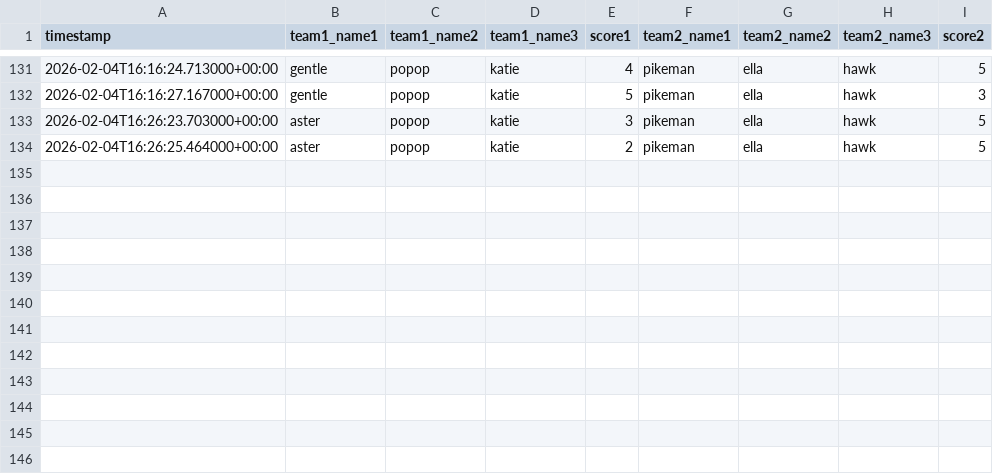
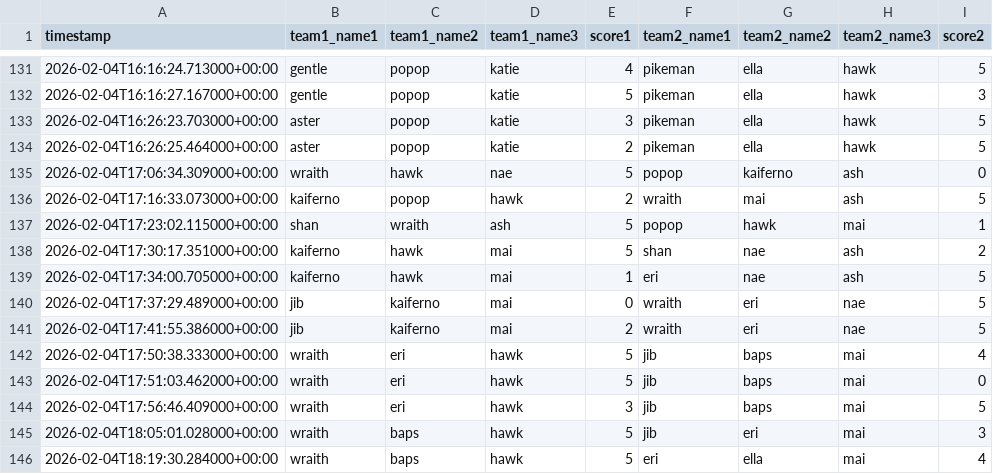
Before and after one commit to popopmc/popopmc.github.io, a CSV file: data/scoresfeb.csv, drawn as a sheet; only a part is shown, gaps mark what is left out; the diff names each change by its address in the sheet, - before the commit and + after, or states it on an @@ line.

Commit message:
Update scores: Added new game scores

```diff
--- a/data/scoresfeb.csv
+++ b/data/scoresfeb.csv
+row 135: 2026-02-04T17:06:34.309000+00:00 | wraith | hawk | nae | 5 | popop | kaiferno | ash | 0
+row 136: 2026-02-04T17:16:33.073000+00:00 | kaiferno | popop | hawk | 2 | wraith | mai | ash | 5
+row 137: 2026-02-04T17:23:02.115000+00:00 | shan | wraith | ash | 5 | popop | hawk | mai | 1
+row 138: 2026-02-04T17:30:17.351000+00:00 | kaiferno | hawk | mai | 5 | shan | nae | ash | 2
+row 139: 2026-02-04T17:34:00.705000+00:00 | kaiferno | hawk | mai | 1 | eri | nae | ash | 5
+row 140: 2026-02-04T17:37:29.489000+00:00 | jib | kaiferno | mai | 0 | wraith | eri | nae | 5
+row 141: 2026-02-04T17:41:55.386000+00:00 | jib | kaiferno | mai | 2 | wraith | eri | nae | 5
+row 142: 2026-02-04T17:50:38.333000+00:00 | wraith | eri | hawk | 5 | jib | baps | mai | 4
+row 143: 2026-02-04T17:51:03.462000+00:00 | wraith | eri | hawk | 5 | jib | baps | mai | 0
+row 144: 2026-02-04T17:56:46.409000+00:00 | wraith | eri | hawk | 3 | jib | baps | mai | 5
+row 145: 2026-02-04T18:05:01.028000+00:00 | wraith | baps | hawk | 5 | jib | eri | mai | 3
+row 146: 2026-02-04T18:19:30.284000+00:00 | wraith | baps | hawk | 5 | eri | ella | mai | 4
```
